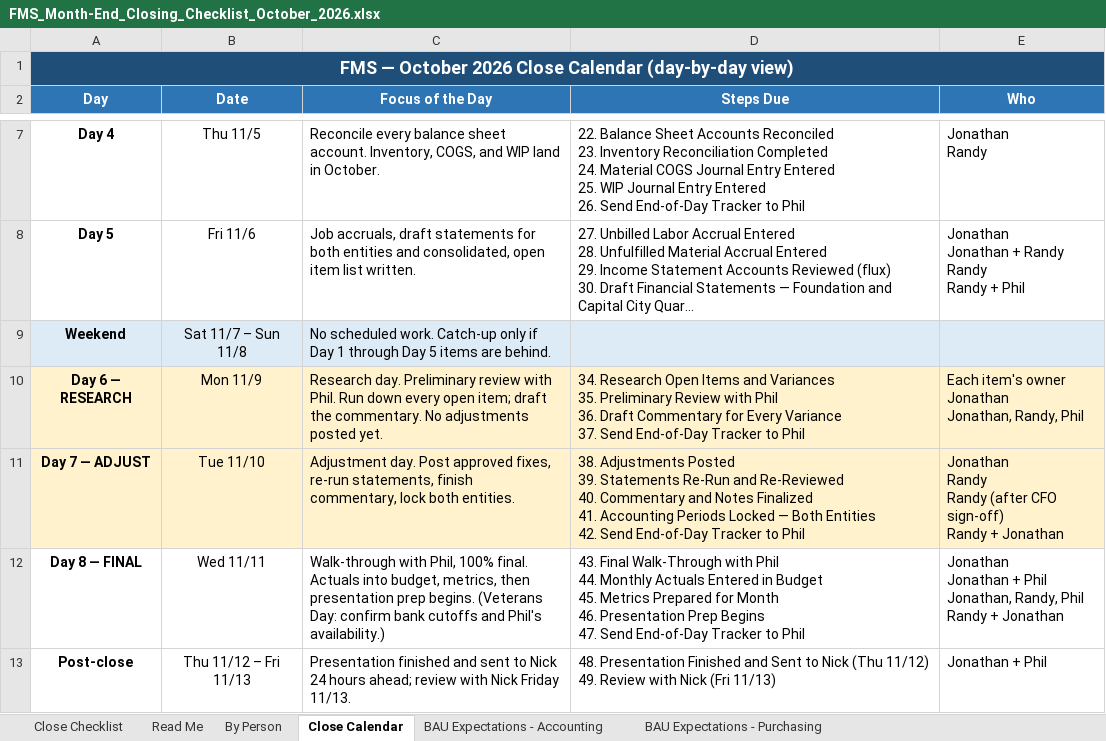
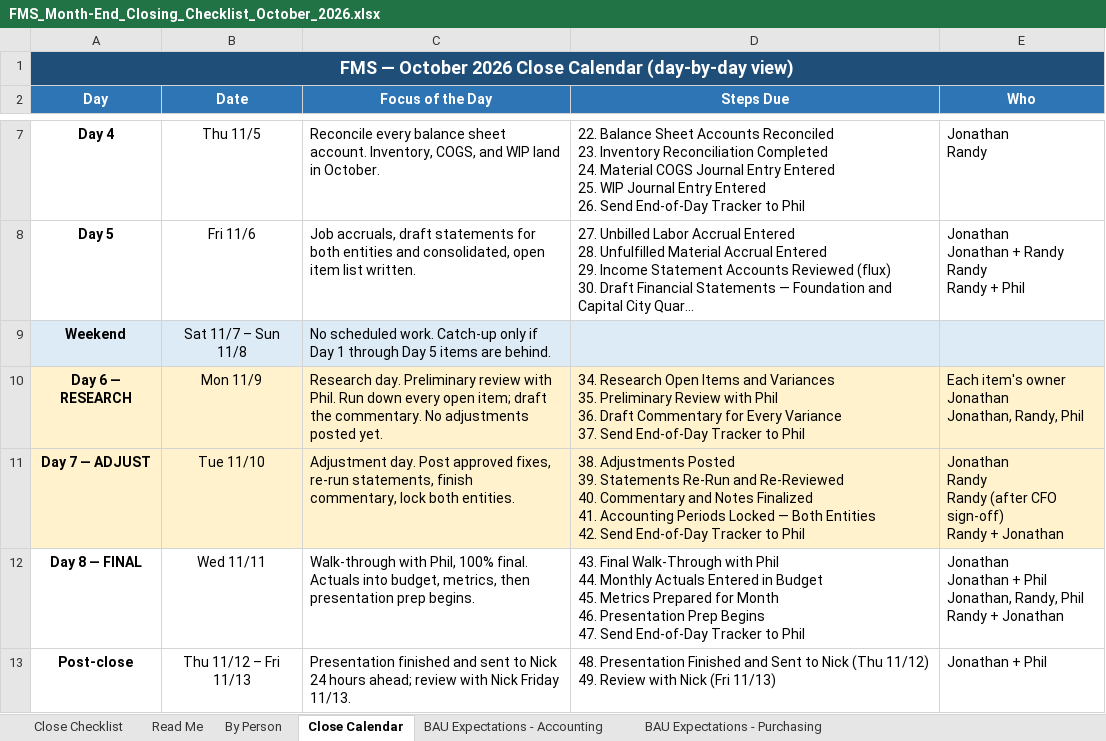
Before and after one commit to JSniderFoundation/Claude-Cloud, an Excel workbook: docs/FMS_Month-End_Closing_Checklist_October_2026.xlsx, sheet Close Calendar, drawn as a sheet; only a part is shown, gaps mark what is left out; long unchanged cells end in …; values as stored, in another font and other column widths than the file's, no borders; the diff names each change by its address in the sheet, - before the commit and + after, or states it on an @@ line.

```diff
--- a/docs/FMS_Month-End_Closing_Checklist_October_2026.xlsx (sheet Close Calendar)
+++ b/docs/FMS_Month-End_Closing_Checklist_October_2026.xlsx (sheet Close Calendar)
-C12 (Focus of the Day): …prep begins. (Veterans Day: confirm bank cutoffs and Phil's availability.)
+C12 (Focus of the Day): …prep begins.
```
Also changed, not shown: sheet Read Me, sheet Close Checklist, docs/20261102_Day_0_Month_End_Close_Checklist.xlsx.
